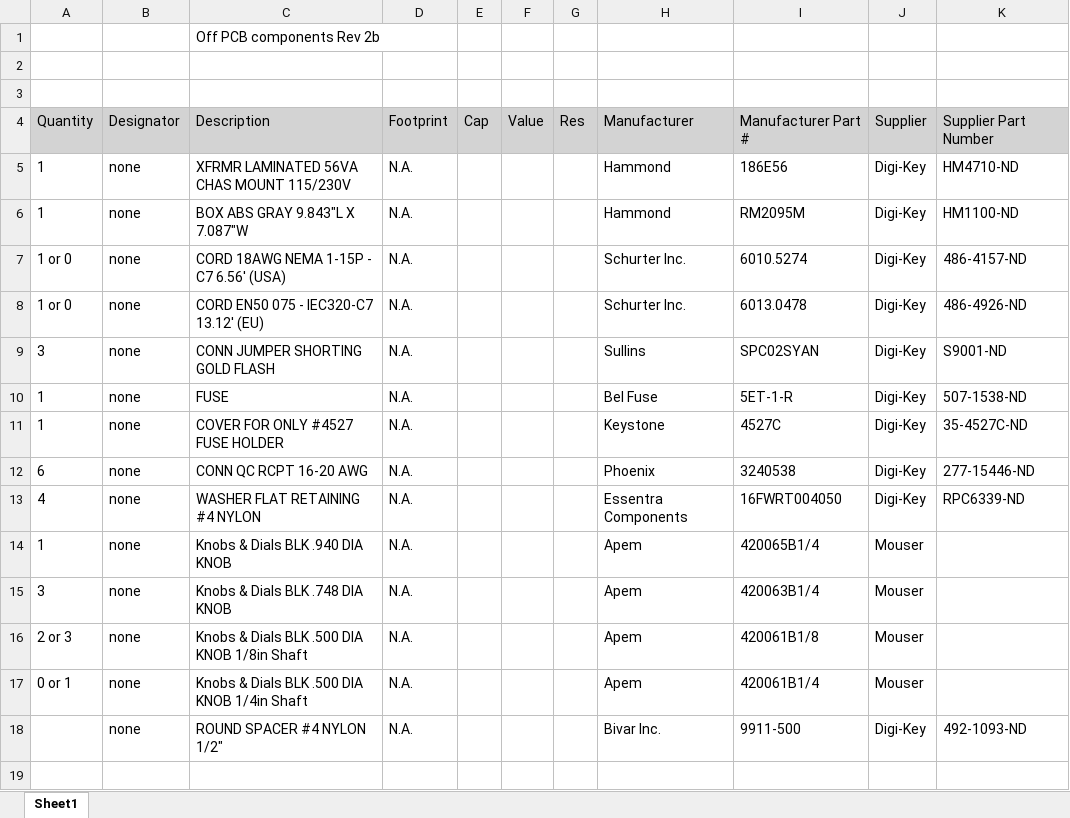
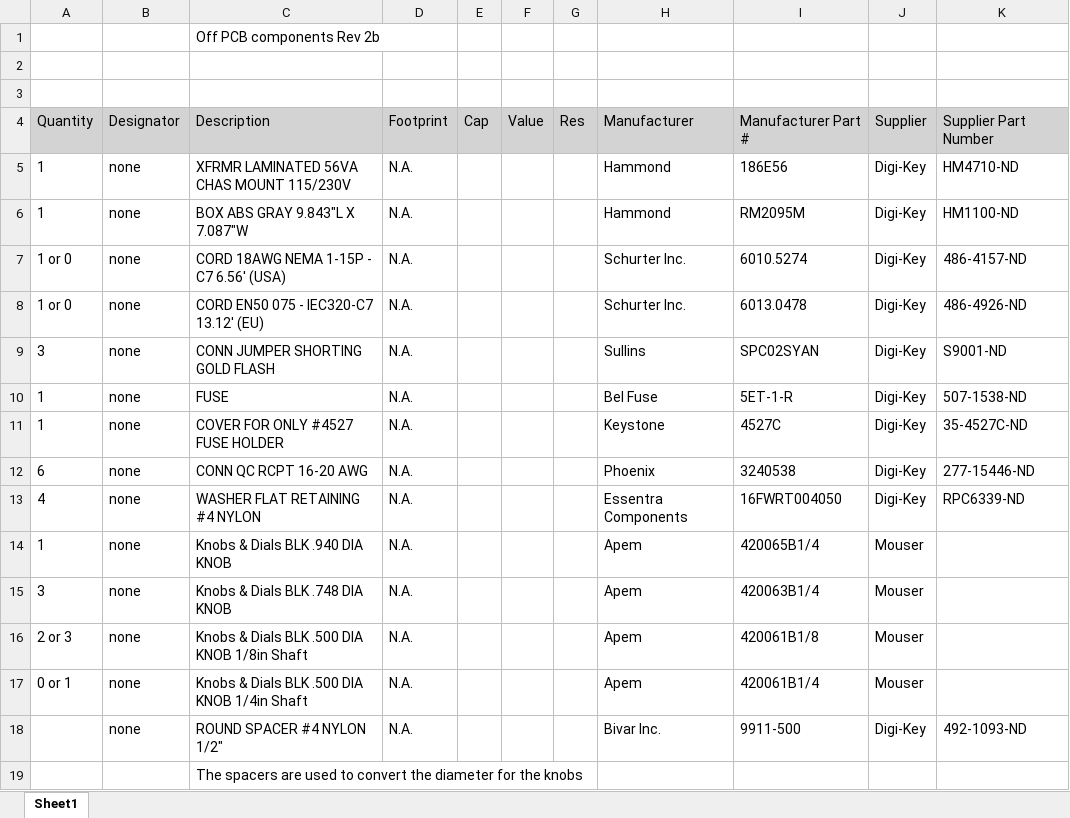
Before and after one commit to paulvee/VBA-Curve-Tracer, an Excel workbook: OffPCBPartsRev2b.xlsx, sheet Sheet1, drawn as a sheet; values as stored, in another font and other column widths than the file's, no borders; the diff names each change by its address in the sheet, - before the commit and + after, or states it on an @@ line.

Commit message:
Add files via upload

```diff
--- a/OffPCBPartsRev2b.xlsx (sheet Sheet1)
+++ b/OffPCBPartsRev2b.xlsx (sheet Sheet1)
+row 19:  |  | The spacers are used to convert the diameter for the knobs
```
